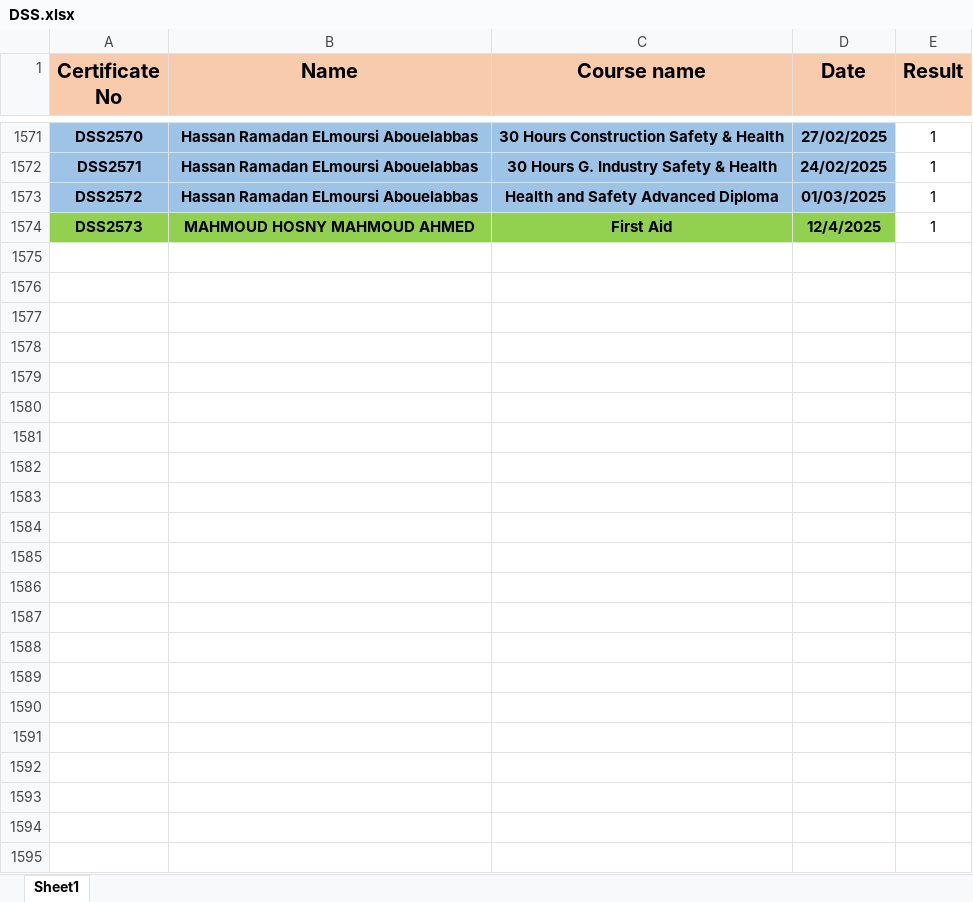
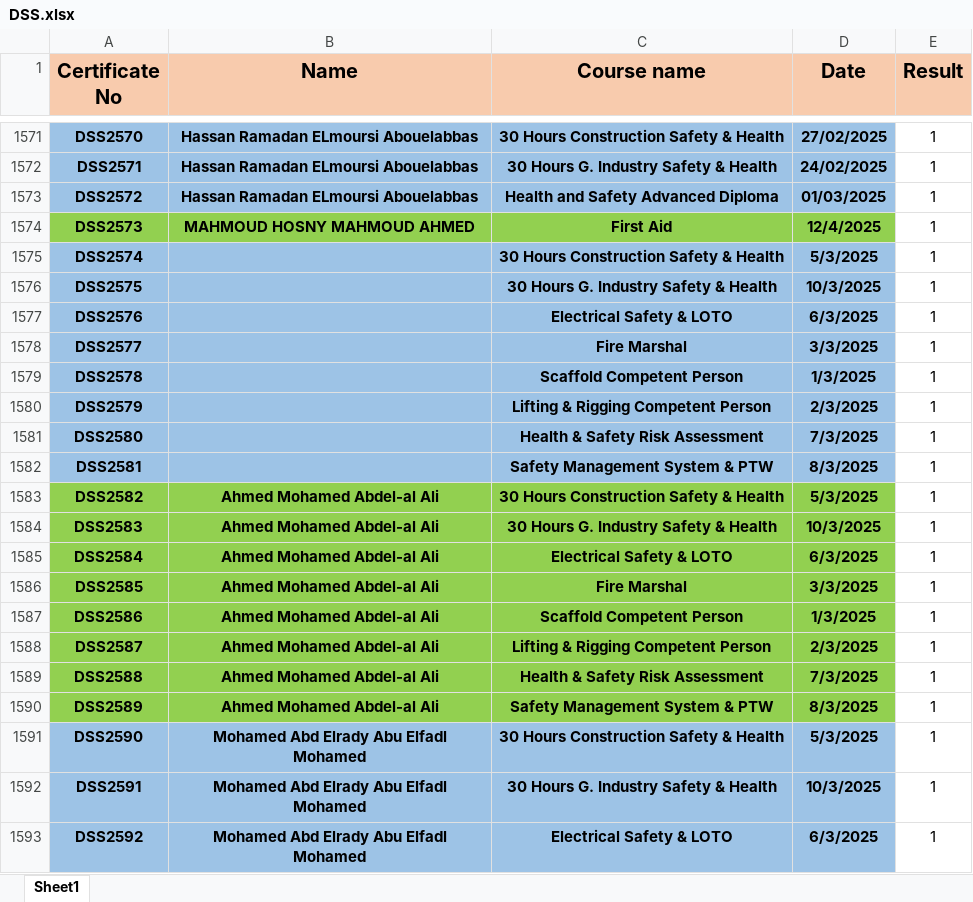
Before and after one commit to samym530-glitch/DSS_2025, an Excel workbook: DSS.xlsx, sheet Sheet1, drawn as a sheet; only a part is shown, gaps mark what is left out; values as stored, in another font and other column widths than the file's, no borders; the diff covers the shown part only; the diff names each change by its address in the sheet, - before the commit and + after, or states it on an @@ line.

Commit message:
Add files via upload

```diff
--- a/DSS.xlsx (sheet Sheet1)
+++ b/DSS.xlsx (sheet Sheet1)
+row 1575: DSS2574 |  | 30 Hours Construction Safety & Health | 5/3/2025 | 1
+row 1576: DSS2575 |  | 30 Hours G. Industry Safety & Health | 10/3/2025 | 1
+row 1577: DSS2576 |  | Electrical Safety & LOTO | 6/3/2025 | 1
+row 1578: DSS2577 |  | Fire Marshal | 3/3/2025 | 1
+row 1579: DSS2578 |  | Scaffold Competent Person | 1/3/2025 | 1
+row 1580: DSS2579 |  | Lifting & Rigging Competent Person | 2/3/2025 | 1
+row 1581: DSS2580 |  | Health & Safety Risk Assessment | 7/3/2025 | 1
+row 1582: DSS2581 |  | Safety Management System & PTW | 8/3/2025 | 1
+row 1583: DSS2582 | Ahmed Mohamed Abdel-al Ali | 30 Hours Construction Safety & Health | 5/3/2025 | 1
+row 1584: DSS2583 | Ahmed Mohamed Abdel-al Ali | 30 Hours G. Industry Safety & Health | 10/3/2025 | 1
+row 1585: DSS2584 | Ahmed Mohamed Abdel-al Ali | Electrical Safety & LOTO | 6/3/2025 | 1
+row 1586: DSS2585 | Ahmed Mohamed Abdel-al Ali | Fire Marshal | 3/3/2025 | 1
+row 1587: DSS2586 | Ahmed Mohamed Abdel-al Ali | Scaffold Competent Person | 1/3/2025 | 1
+row 1588: DSS2587 | Ahmed Mohamed Abdel-al Ali | Lifting & Rigging Competent Person | 2/3/2025 | 1
+row 1589: DSS2588 | Ahmed Mohamed Abdel-al Ali | Health & Safety Risk Assessment | 7/3/2025 | 1
+row 1590: DSS2589 | Ahmed Mohamed Abdel-al Ali | Safety Management System & PTW | 8/3/2025 | 1
+row 1591: DSS2590 | Mohamed Abd Elrady Abu Elfadl Mohamed | 30 Hours Construction Safety & Health | 5/3/2025 | 1
+row 1592: DSS2591 | Mohamed Abd Elrady Abu Elfadl Mohamed | 30 Hours G. Industry Safety & Health | 10/3/2025 | 1
+row 1593: DSS2592 | Mohamed Abd Elrady Abu Elfadl Mohamed | Electrical Safety & LOTO | 6/3/2025 | 1
```
Also changed, not shown: 61 added rows elsewhere in this sheet.
